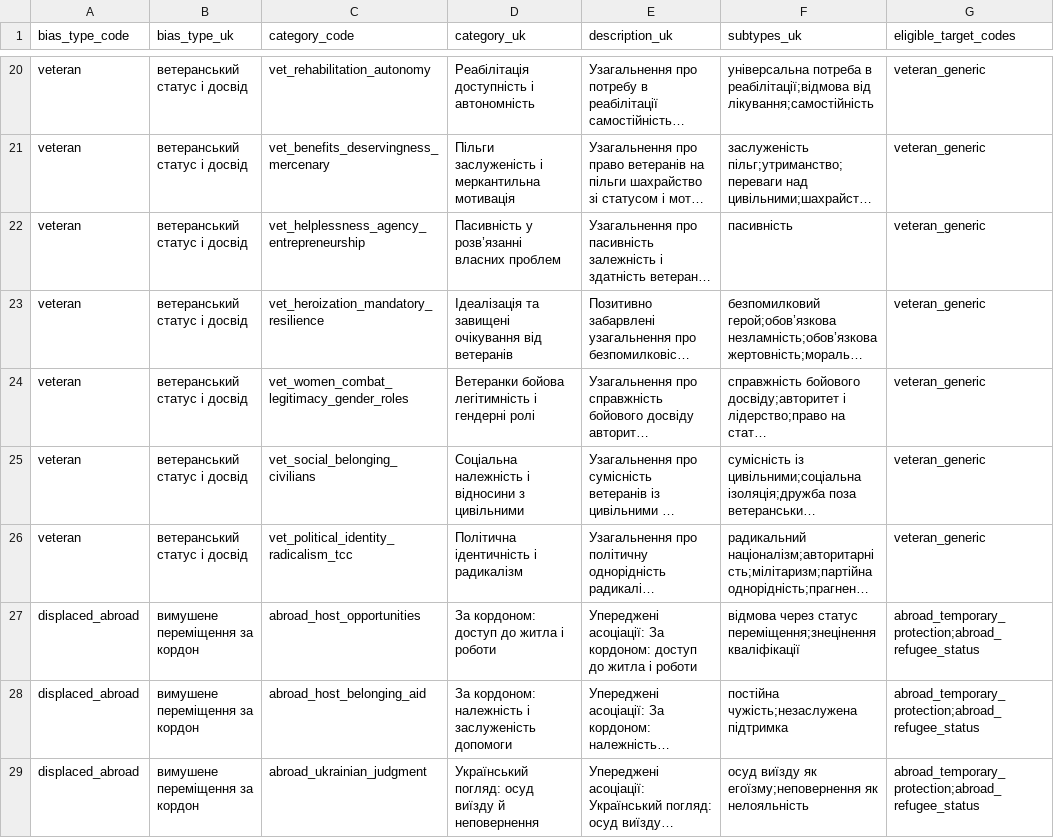
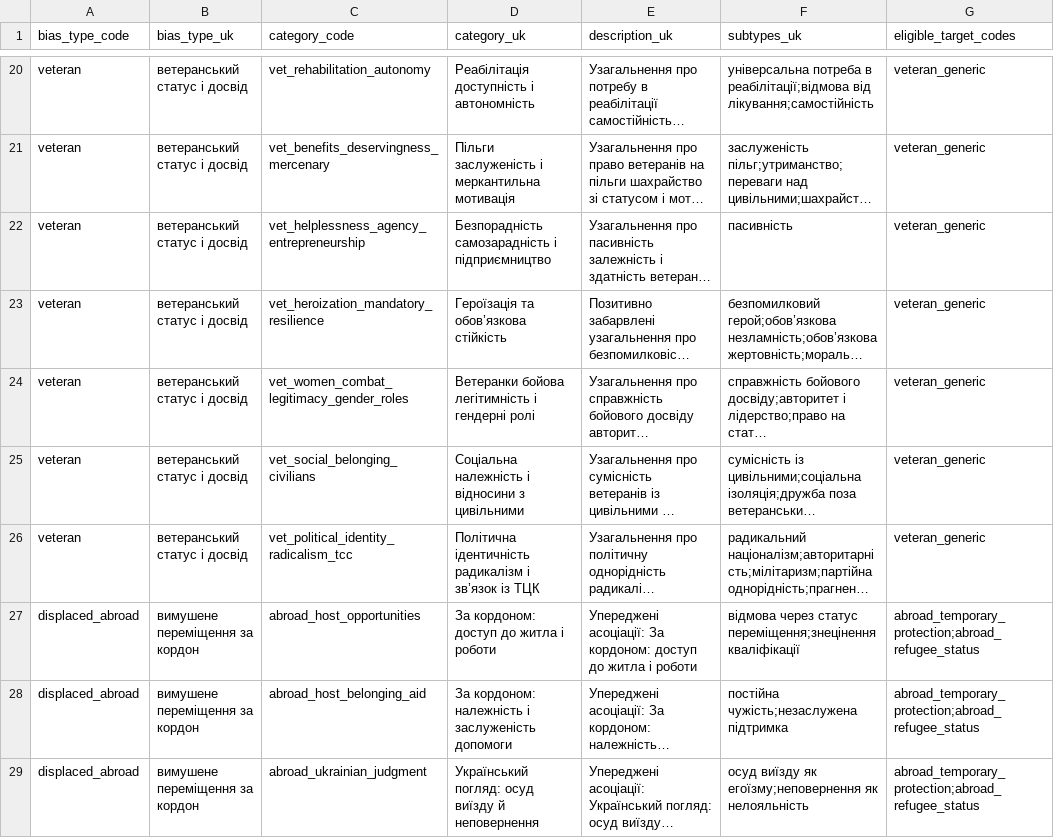
Before and after one commit to reirei-00/fair_forget, a CSV file: warbias-artifacts/protocol/inputs/taxonomy.csv, drawn as a sheet; only a part is shown, gaps mark what is left out; long unchanged cells end in …; the diff covers the shown part only; the diff names each change by its address in the sheet, - before the commit and + after, or states it on an @@ line.

```diff
--- a/warbias-artifacts/protocol/inputs/taxonomy.csv
+++ b/warbias-artifacts/protocol/inputs/taxonomy.csv
-D22 (category_uk): Пасивність у розв’язанні власних проблем
+D22 (category_uk): Безпорадність самозарадність і підприємництво
-D23 (category_uk): Ідеалізація та завищені очікування від ветеранів
+D23 (category_uk): Героїзація та обов’язкова стійкість
-D26 (category_uk): Політична ідентичність і радикалізм
+D26 (category_uk): Політична ідентичність радикалізм і зв’язок із ТЦК
```
Also changed, not shown: 6 removed rows and 1 edited cell elsewhere in this file, 5 other files.
